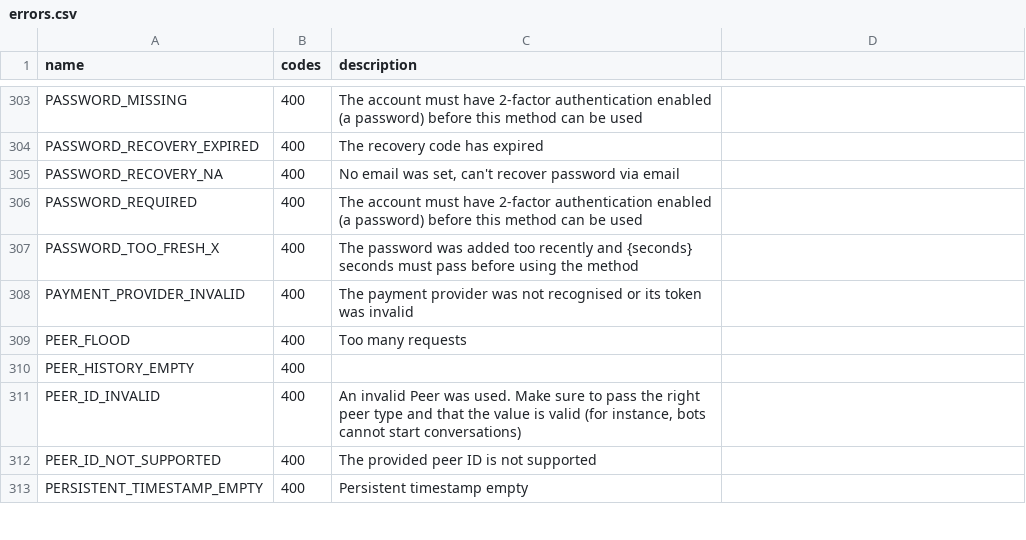
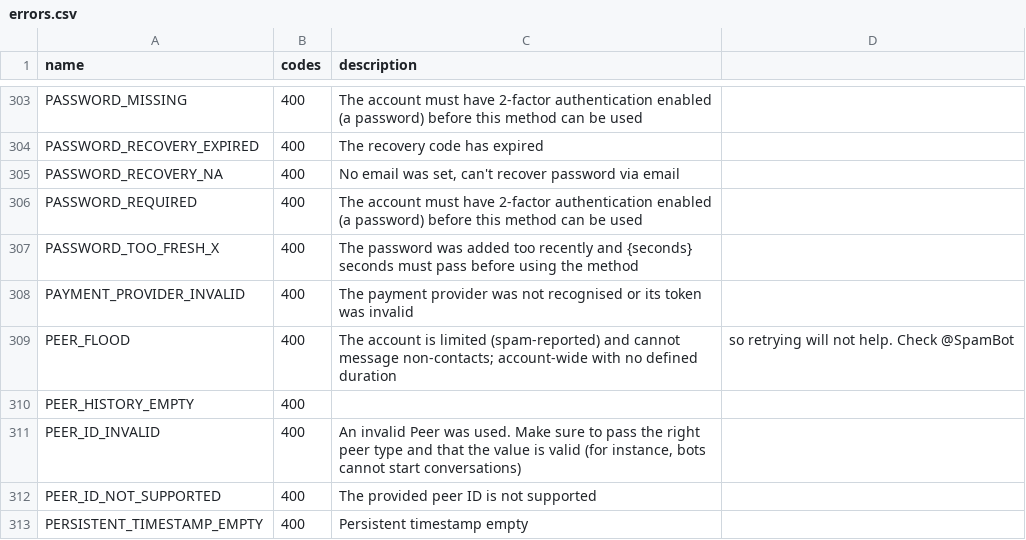
Before and after one commit to lanowde/telethon, a CSV file: telethon_generator/data/errors.csv, drawn as a sheet; only a part is shown, gaps mark what is left out.

Commit message:
layer 229 and button changes from upstream
added errors.csv data
reformat

```diff
--- a/telethon_generator/data/errors.csv
+++ b/telethon_generator/data/errors.csv
@@ -308,3 +308,3 @@ PASSWORD_TOO_FRESH_X,400,The password was added too recently and {seconds} secon
 PAYMENT_PROVIDER_INVALID,400,The payment provider was not recognised or its token was invalid
-PEER_FLOOD,400,Too many requests
+PEER_FLOOD,400,The account is limited (spam-reported) and cannot message non-contacts; account-wide with no defined duration, so retrying will not help. Check @SpamBot
 PEER_HISTORY_EMPTY,400,
```
Also changed, not shown: 12 other files.
